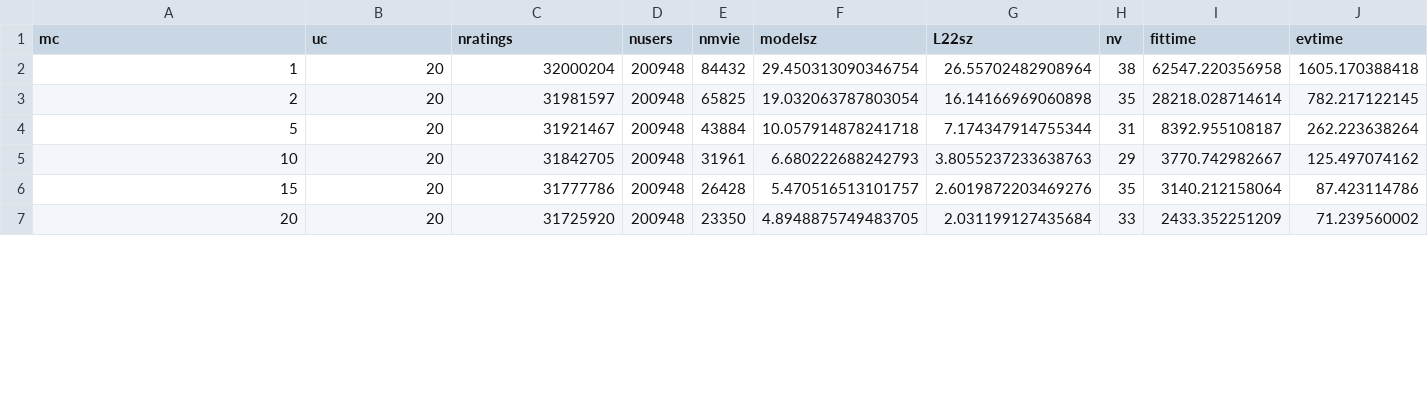
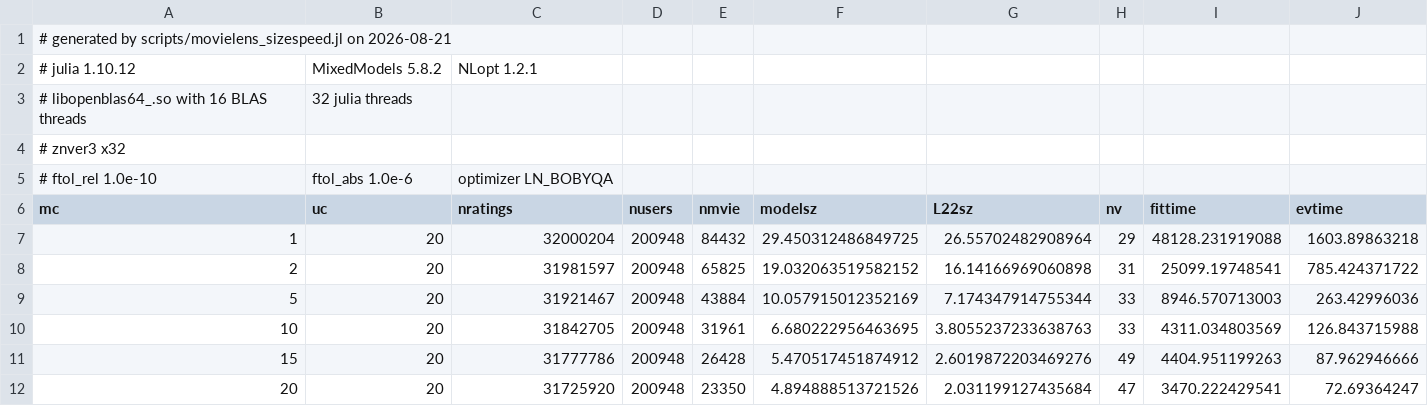
Before and after one commit to JuliaMixedModels/EmbraceUncertainty, a CSV file: src/sizespeed.csv, drawn as a sheet; only a part is shown; the diff covers the shown part only.

```diff
--- a/src/sizespeed.csv
+++ b/src/sizespeed.csv
@@ -1,7 +1,12 @@
+# generated by scripts/movielens_sizespeed.jl on 2026-08-21
+# julia 1.10.12, MixedModels 5.8.2, NLopt 1.2.1
+# libopenblas64_.so with 16 BLAS threads, 32 julia threads
+# znver3 x32
+# ftol_rel 1.0e-10, ftol_abs 1.0e-6, optimizer LN_BOBYQA
 mc,uc,nratings,nusers,nmvie,modelsz,L22sz,nv,fittime,evtime
-1,20,32000204,200948,84432,29.450313090346754,26.55702482908964,38,62547.220356958,1605.170388418
-2,20,31981597,200948,65825,19.032063787803054,16.14166969060898,35,28218.028714614,782.217122145
-5,20,31921467,200948,43884,10.057914878241718,7.174347914755344,31,8392.955108187,262.223638264
-10,20,31842705,200948,31961,6.680222688242793,3.8055237233638763,29,3770.742982667,125.497074162
-15,20,31777786,200948,26428,5.470516513101757,2.6019872203469276,35,3140.212158064,87.423114786
-20,20,31725920,200948,23350,4.8948875749483705,2.031199127435684,33,2433.352251209,71.239560002
+1,20,32000204,200948,84432,29.450312486849725,26.55702482908964,29,48128.231919088,1603.89863218
+2,20,31981597,200948,65825,19.032063519582152,16.14166969060898,31,25099.19748541,785.424371722
+5,20,31921467,200948,43884,10.057915012352169,7.174347914755344,33,8946.570713003,263.42996036
+10,20,31842705,200948,31961,6.680222956463695,3.8055237233638763,33,4311.034803569,126.843715988
+15,20,31777786,200948,26428,5.470517451874912,2.6019872203469276,49,4404.951199263,87.962946666
+20,20,31725920,200948,23350,4.894888513721526,2.031199127435684,47,3470.222429541,72.69364247
```
Also changed, not shown: 58 edited cells elsewhere in this file, 21 other files.
